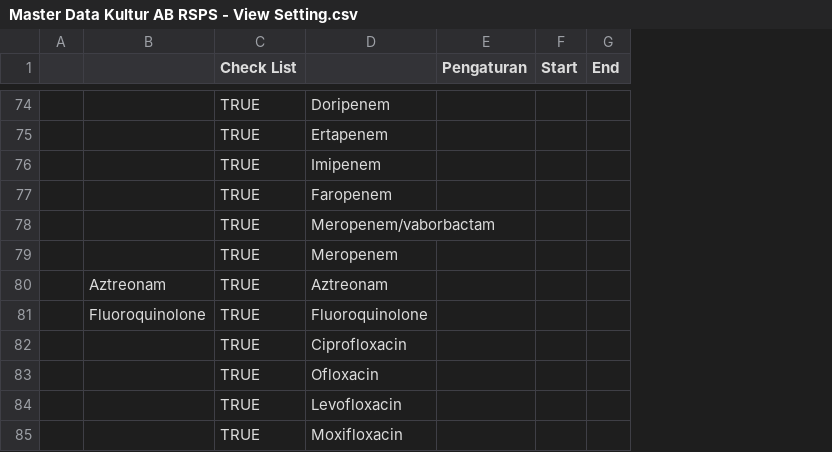
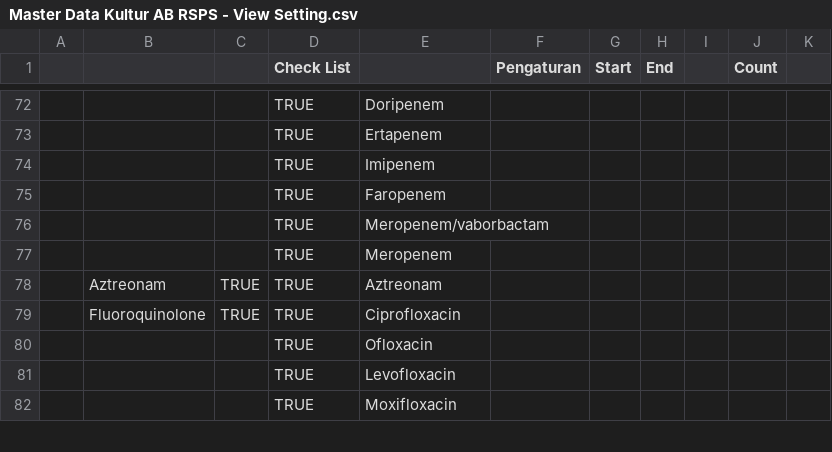
Before and after one commit to Y-alt-acc/Rsps202407, a CSV file: Data Kultur AB RSPS/Master Data Kultur AB RSPS - View Setting.csv, drawn as a sheet; only a part is shown, gaps mark what is left out; removed rows and columns are numbered as before the commit, all else as after; the diff covers the shown part only; the diff names each change by its address in the sheet, - before the commit and + after, or states it on an @@ line.

Commit message:
finished the bacteria view, change the view setting with more count, add setting for the sum, the bacteria view now has all the required conditional(date,age, gender, represntatif, and also sorting that working as intended ,the view for medicine now expand as much as SIR ,

```diff
--- a/Data Kultur AB RSPS/Master Data Kultur AB RSPS - View Setting.csv
+++ b/Data Kultur AB RSPS/Master Data Kultur AB RSPS - View Setting.csv
+column C, rows 78-79: TRUE | TRUE
+column I, empty
+column J (Count), empty
+column K, empty
-E79: Fluoroquinolone
+E79: Ciprofloxacin
-row 82:  |  | TRUE | Ciprofloxacin
```
Also changed, not shown: 3 added rows, 10 removed rows, 2 moved rows and 16 edited cells elsewhere in this file, 2 other files.
